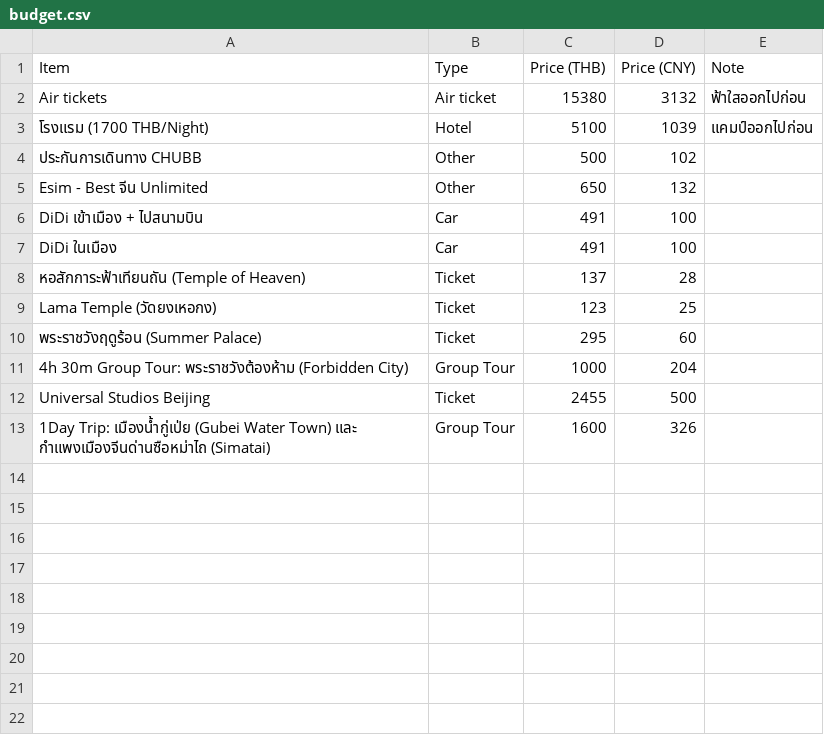
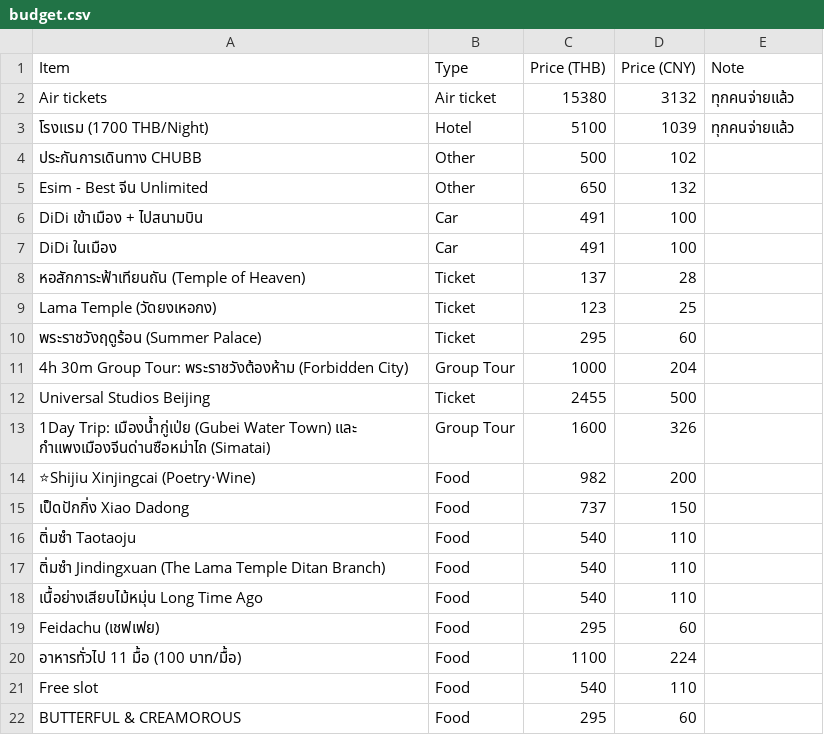
Before and after one commit to asamaliammukda-ux/beijing2026, a CSV file: data/budget.csv, drawn as a sheet.

```diff
--- a/data/budget.csv
+++ b/data/budget.csv
@@ -1,4 +1,4 @@
 Item,Type,Price (THB),Price (CNY),Note
-Air tickets,Air ticket,15380,3132,ฟ้าใสออกไปก่อน
-โรงแรม (1700 THB/Night),Hotel,5100,1039,แคมป์ออกไปก่อน
+Air tickets,Air ticket,15380,3132,ทุกคนจ่ายแล้ว
+โรงแรม (1700 THB/Night),Hotel,5100,1039,ทุกคนจ่ายแล้ว
 ประกันการเดินทาง CHUBB,Other,500,102,
@@ -13 +13,10 @@ Universal Studios Beijing,Ticket,2455,500,
 "1Day Trip: เมืองน้ำกู่เป่ย (Gubei Water Town) และ กำแพงเมืองจีนด่านซือหม่าไถ (Simatai)",Group Tour,1600,326,
+⭐Shijiu Xinjingcai (Poetry‧Wine),Food,982,200,
+เป็ดปักกิ่ง Xiao Dadong,Food,737,150,
+ติ่มซำ Taotaoju,Food,540,110,
+ติ่มซำ Jindingxuan (The Lama Temple Ditan Branch),Food,540,110,
+เนื้อย่างเสียบไม้หมุ่น Long Time Ago,Food,540,110,
+Feidachu (เชฟเฟย),Food,295,60,
+อาหารทั่วไป 11 มื้อ (100 บาท/มื้อ),Food,1100,224,
+Free slot,Food,540,110,
+BUTTERFUL & CREAMOROUS,Food,295,60,
```
Also changed, not shown: 3 other files.
